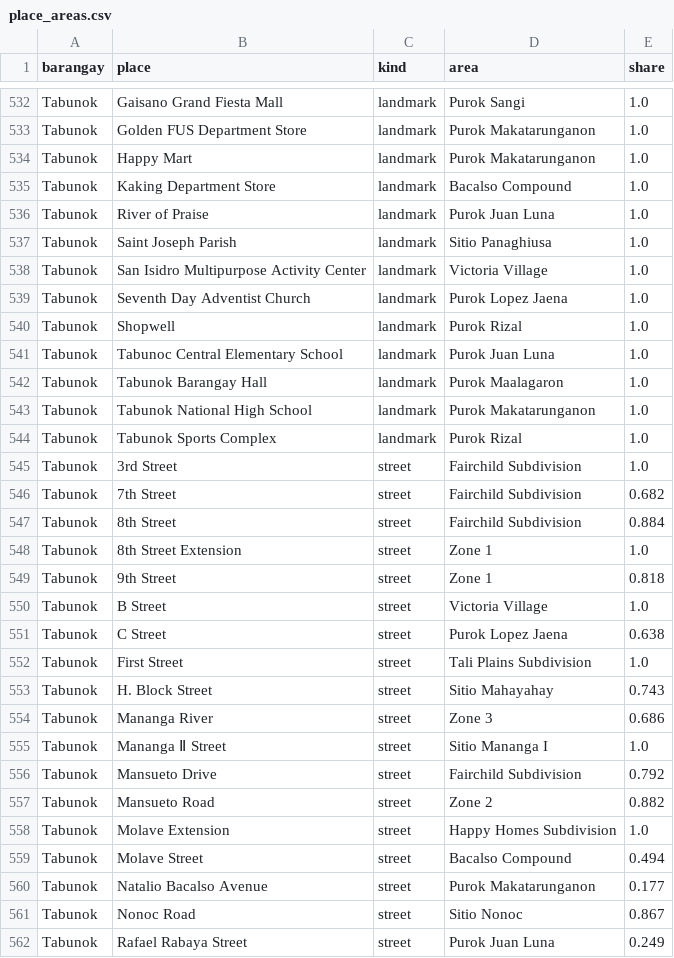
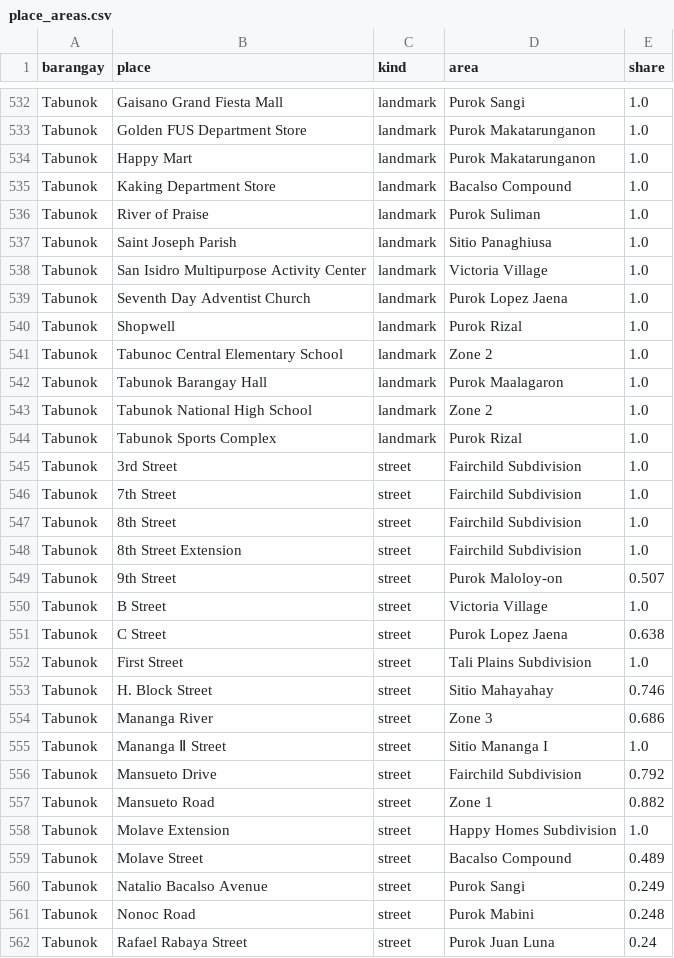
Before and after one commit to Geoalert-team/Geoalert, a CSV file: backend/apps/barangays/data/puroks/place_areas.csv, drawn as a sheet; only a part is shown, gaps mark what is left out; the diff covers the shown part only.

```diff
--- a/backend/apps/barangays/data/puroks/place_areas.csv
+++ b/backend/apps/barangays/data/puroks/place_areas.csv
@@ -535,3 +535,3 @@ Tabunok,Happy Mart,landmark,Purok Makatarunganon,1.0
 Tabunok,Kaking Department Store,landmark,Bacalso Compound,1.0
-Tabunok,River of Praise,landmark,Purok Juan Luna,1.0
+Tabunok,River of Praise,landmark,Purok Suliman,1.0
 Tabunok,Saint Joseph Parish,landmark,Sitio Panaghiusa,1.0
@@ -540,11 +540,11 @@ Tabunok,Seventh Day Adventist Church,landmark,Purok Lopez Jaena,1.0
 Tabunok,Shopwell,landmark,Purok Rizal,1.0
-Tabunok,Tabunoc Central Elementary School,landmark,Purok Juan Luna,1.0
+Tabunok,Tabunoc Central Elementary School,landmark,Zone 2,1.0
 Tabunok,Tabunok Barangay Hall,landmark,Purok Maalagaron,1.0
-Tabunok,Tabunok National High School,landmark,Purok Makatarunganon,1.0
+Tabunok,Tabunok National High School,landmark,Zone 2,1.0
 Tabunok,Tabunok Sports Complex,landmark,Purok Rizal,1.0
 Tabunok,3rd Street,street,Fairchild Subdivision,1.0
-Tabunok,7th Street,street,Fairchild Subdivision,0.682
-Tabunok,8th Street,street,Fairchild Subdivision,0.884
-Tabunok,8th Street Extension,street,Zone 1,1.0
-Tabunok,9th Street,street,Zone 1,0.818
+Tabunok,7th Street,street,Fairchild Subdivision,1.0
+Tabunok,8th Street,street,Fairchild Subdivision,1.0
+Tabunok,8th Street Extension,street,Fairchild Subdivision,1.0
+Tabunok,9th Street,street,Purok Maloloy-on,0.507
 Tabunok,B Street,street,Victoria Village,1.0
@@ -552,3 +552,3 @@ Tabunok,C Street,street,Purok Lopez Jaena,0.638
 Tabunok,First Street,street,Tali Plains Subdivision,1.0
-Tabunok,H. Block Street,street,Sitio Mahayahay,0.743
+Tabunok,H. Block Street,street,Sitio Mahayahay,0.746
 Tabunok,Mananga River,street,Zone 3,0.686
@@ -556,7 +556,7 @@ Tabunok,Mananga Ⅱ Street,street,Sitio Mananga I,1.0
 Tabunok,Mansueto Drive,street,Fairchild Subdivision,0.792
-Tabunok,Mansueto Road,street,Zone 2,0.882
+Tabunok,Mansueto Road,street,Zone 1,0.882
 Tabunok,Molave Extension,street,Happy Homes Subdivision,1.0
-Tabunok,Molave Street,street,Bacalso Compound,0.494
-Tabunok,Natalio Bacalso Avenue,street,Purok Makatarunganon,0.177
-Tabunok,Nonoc Road,street,Sitio Nonoc,0.867
-Tabunok,Rafael Rabaya Street,street,Purok Juan Luna,0.249
+Tabunok,Molave Street,street,Bacalso Compound,0.489
+Tabunok,Natalio Bacalso Avenue,street,Purok Sangi,0.249
+Tabunok,Nonoc Road,street,Purok Mabini,0.248
+Tabunok,Rafael Rabaya Street,street,Purok Juan Luna,0.24
```
Also changed, not shown: 85 edited cells elsewhere in this file, backend/apps/barangays/data/puroks/purok_points.csv, 2 other files.
